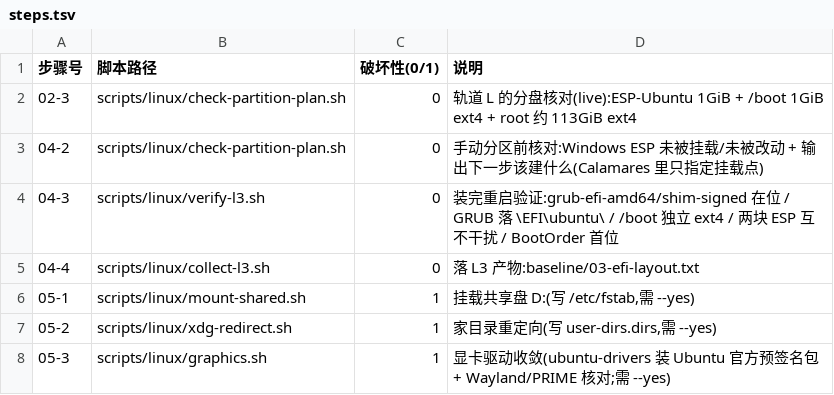
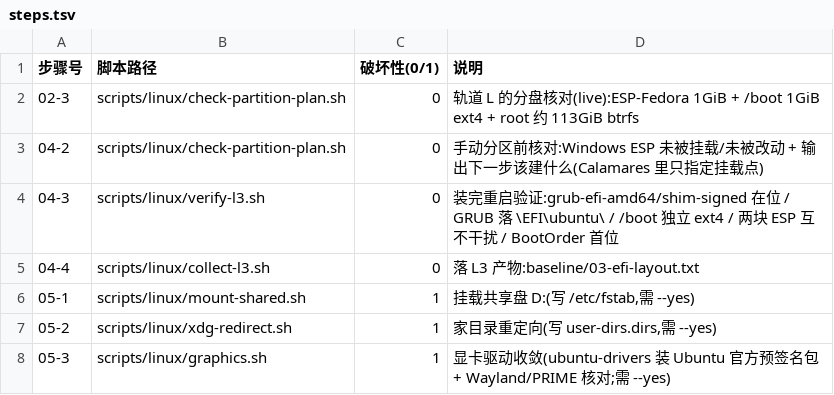
Before and after one commit to Zzz210s/win-linux-dualboot, a TSV file: scripts/linux/steps.tsv, drawn as a sheet; only a part is shown.

Commit message:
refactor(scripts): 采集/验收/安装类脚本回切 ostree 并清掉遗留调用点

```diff
--- a/scripts/linux/steps.tsv
+++ b/scripts/linux/steps.tsv
@@ -1,3 +1,3 @@
 步骤号	脚本路径	破坏性(0/1)	说明
-02-3	scripts/linux/check-partition-plan.sh	0	轨道 L 的分盘核对(live):ESP-Ubuntu 1GiB + /boot 1GiB ext4 + root 约 113GiB ext4
+02-3	scripts/linux/check-partition-plan.sh	0	轨道 L 的分盘核对(live):ESP-Fedora 1GiB + /boot 1GiB ext4 + root 约 113GiB btrfs
 04-2	scripts/linux/check-partition-plan.sh	0	手动分区前核对:Windows ESP 未被挂载/未被改动 + 输出下一步该建什么(Calamares 里只指定挂载点)
```
Also changed, not shown: 14 other files.
